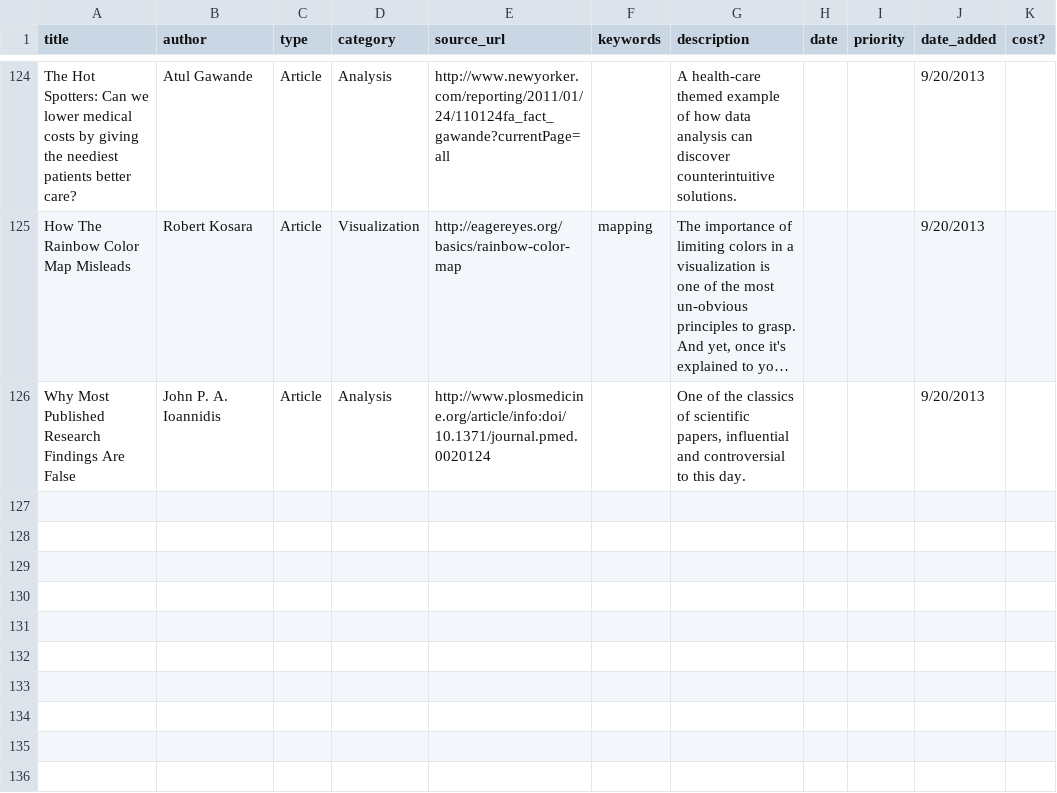
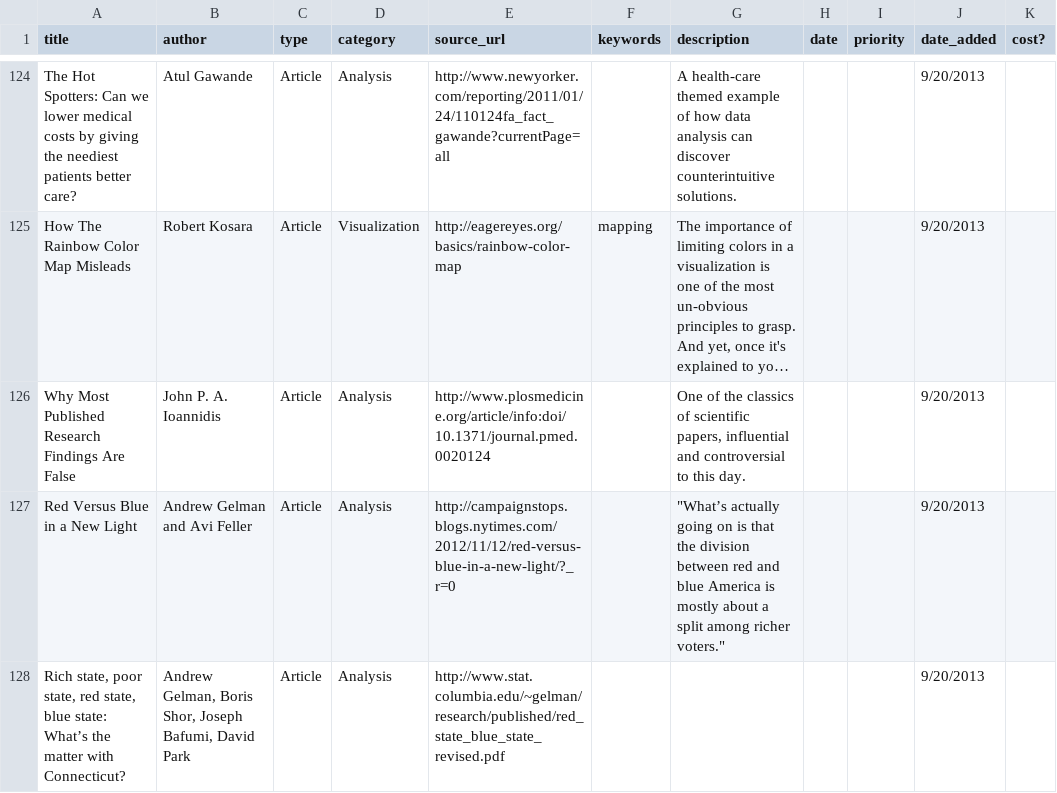
Before and after one commit to dannguyen/smalldata_journalism, a CSV file: _data/readings.csv, drawn as a sheet; only a part is shown, gaps mark what is left out; long unchanged cells end in …; the diff covers the shown part only; the diff names each change by its address in the sheet, - before the commit and + after, or states it on an @@ line.

```diff
--- a/_data/readings.csv
+++ b/_data/readings.csv
+row 127: Red Versus Blue in a New Light | Andrew Gelman and Avi Feller | Article | Analysis | http://campaignstops.blogs.nytimes.com/2012/11/12/red-versus-blue-in-a-new-light/?_r=0 |  | "What’s actually going on is that the division between red and blue America is mostly about a split among richer voters." |  |  | 9/20/2013
+row 128: Rich state, poor state, red state, blue state: What’s the matter with Connecticut? | Andrew Gelman, Boris Shor, Joseph Bafumi, David Park | Article | Analysis | http://www.stat.columbia.edu/~gelman/research/published/red_state_blue_state_revised.pdf |  |  |  |  | 9/20/2013
```
Also changed, not shown: 3 added rows, 1 removed row and 1 moved row elsewhere in this file, 53 other files.
